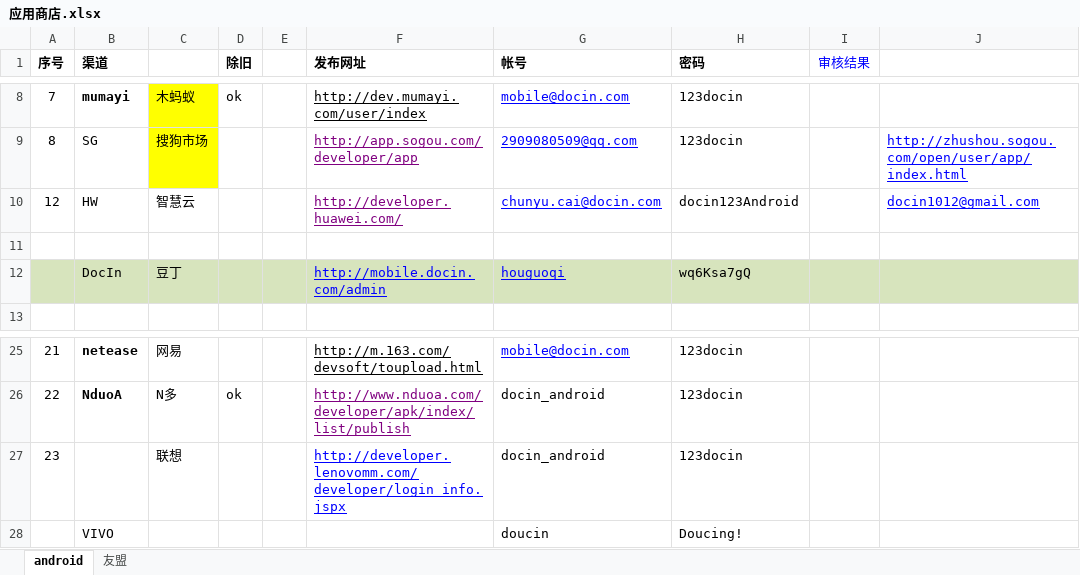
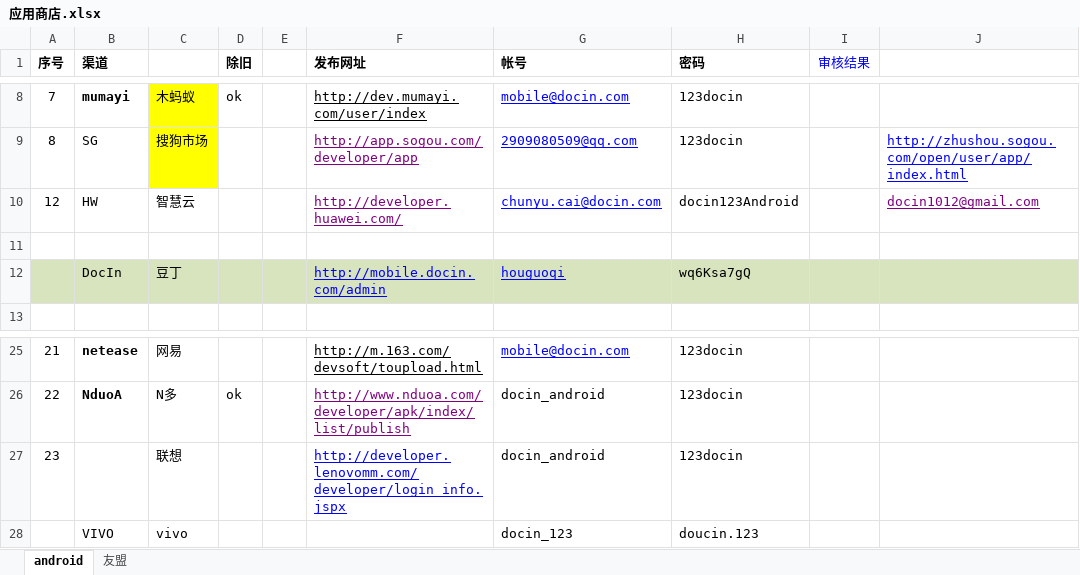
Before and after one commit to hudezhi123/Document, an Excel workbook: 豆丁世纪/安卓/应用商店.xlsx, sheet android, drawn as a sheet; only a part is shown, gaps mark what is left out; values as stored, in another font and other column widths than the file's, no borders; removed rows and columns are numbered as before the commit, all else as after; the diff names each change by its address in the sheet, - before the commit and + after, or states it on an @@ line.

```diff
--- a/豆丁世纪/安卓/应用商店.xlsx (sheet android)
+++ b/豆丁世纪/安卓/应用商店.xlsx (sheet android)
-J10 text colour: #0000FF
+J10 text colour: #800080
-row 28:  | VIVO |  |  |  |  | doucin | Doucing!
+row 28:  | VIVO | vivo |  |  |  | docin_123 | doucin.123
```
Also changed, not shown: 6 other files.
